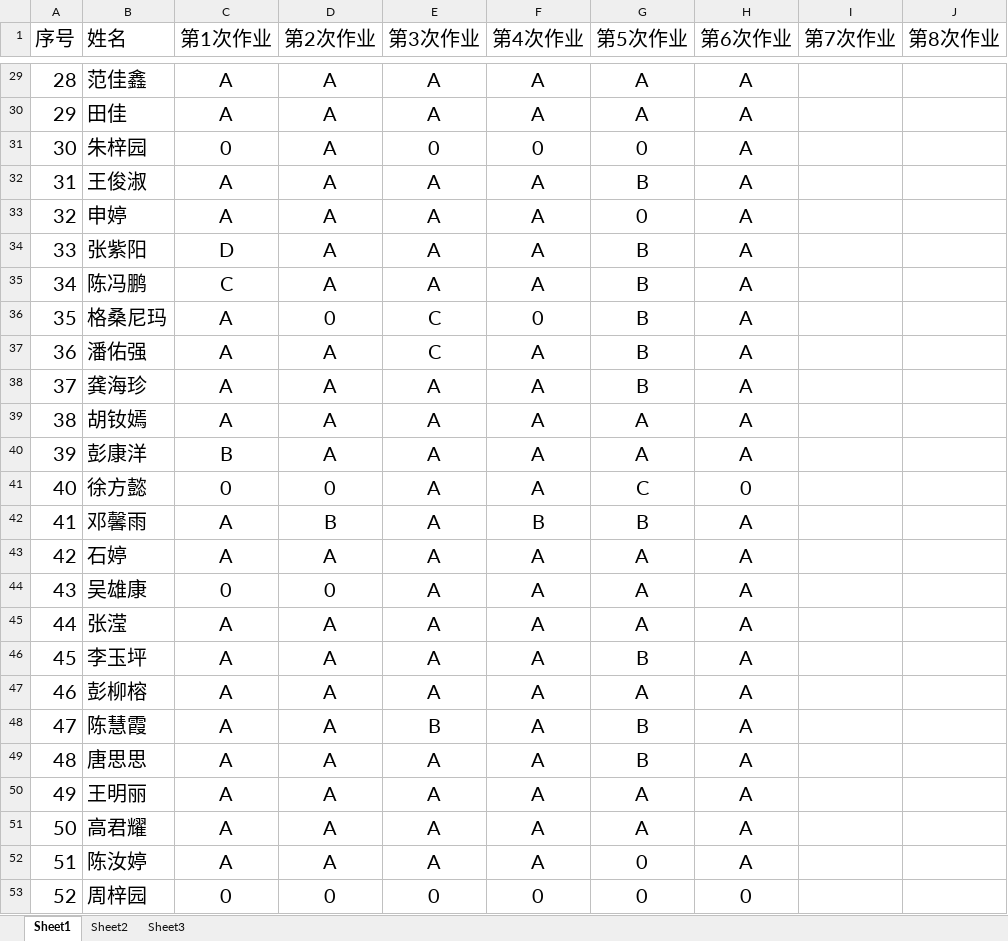
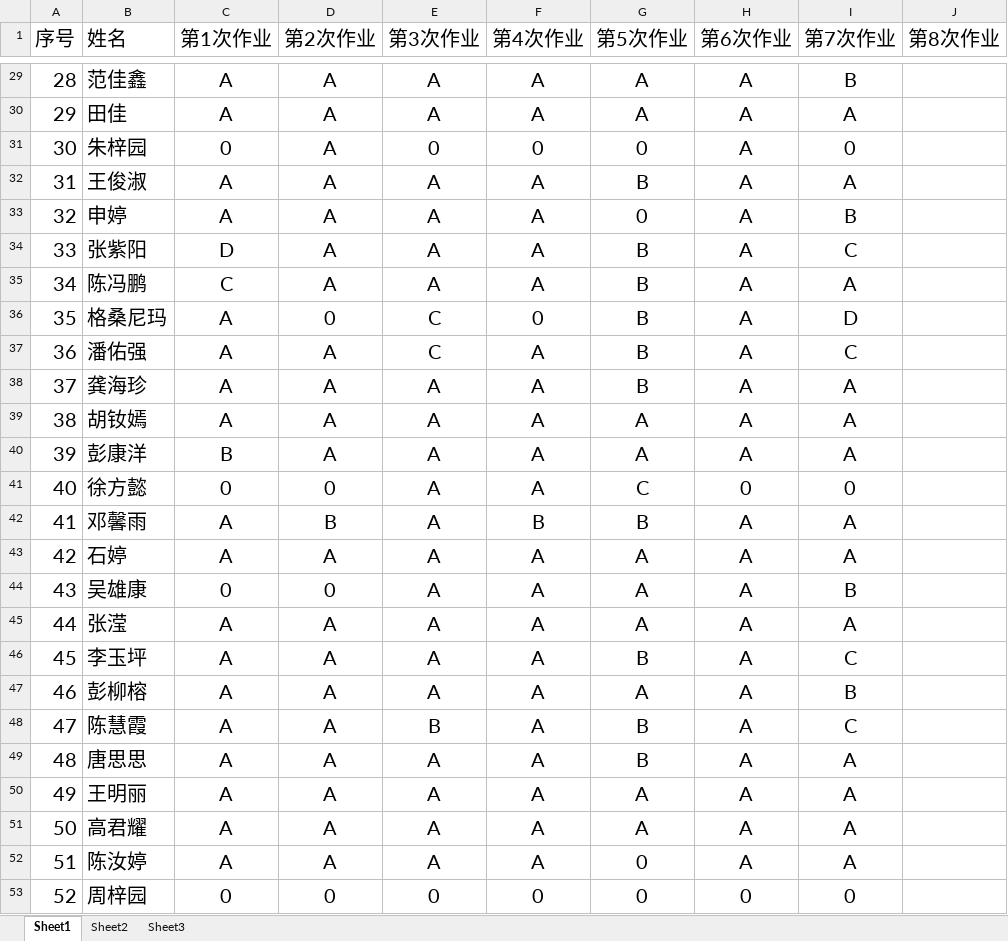
Before and after one commit to lisi2016/Work2022, an Excel workbook: 2021级口腔医学2班平时成绩.xlsx, sheet Sheet1, drawn as a sheet; only a part is shown, gaps mark what is left out; values as stored, in another font and other column widths than the file's, no borders; the diff covers the shown part only; the diff names each change by its address in the sheet, - before the commit and + after, or states it on an @@ line.

```diff
--- a/2021级口腔医学2班平时成绩.xlsx (sheet Sheet1)
+++ b/2021级口腔医学2班平时成绩.xlsx (sheet Sheet1)
-I29 (第7次作业): (empty)
+I29 (第7次作业): B
-I30 (第7次作业): (empty)
+I30 (第7次作业): A
-I31 (第7次作业): (empty)
+I31 (第7次作业): 0
-I32 (第7次作业): (empty)
+I32 (第7次作业): A
-I33 (第7次作业): (empty)
+I33 (第7次作业): B
-I34 (第7次作业): (empty)
+I34 (第7次作业): C
-I35 (第7次作业): (empty)
+I35 (第7次作业): A
-I36 (第7次作业): (empty)
+I36 (第7次作业): D
-I37 (第7次作业): (empty)
+I37 (第7次作业): C
-I38:I40 (第7次作业): (empty)
+I38:I40 (第7次作业): A
-I41 (第7次作业): (empty)
+I41 (第7次作业): 0
-I42:I43 (第7次作业): (empty)
+I42:I43 (第7次作业): A
-I44 (第7次作业): (empty)
+I44 (第7次作业): B
-I45 (第7次作业): (empty)
+I45 (第7次作业): A
-I46 (第7次作业): (empty)
+I46 (第7次作业): C
-I47 (第7次作业): (empty)
+I47 (第7次作业): B
-I48 (第7次作业): (empty)
+I48 (第7次作业): C
-I49:I52 (第7次作业): (empty)
+I49:I52 (第7次作业): A
-I53 (第7次作业): (empty)
+I53 (第7次作业): 0
```
Also changed, not shown: 27 edited cells elsewhere in this sheet, sheet Sheet2.
